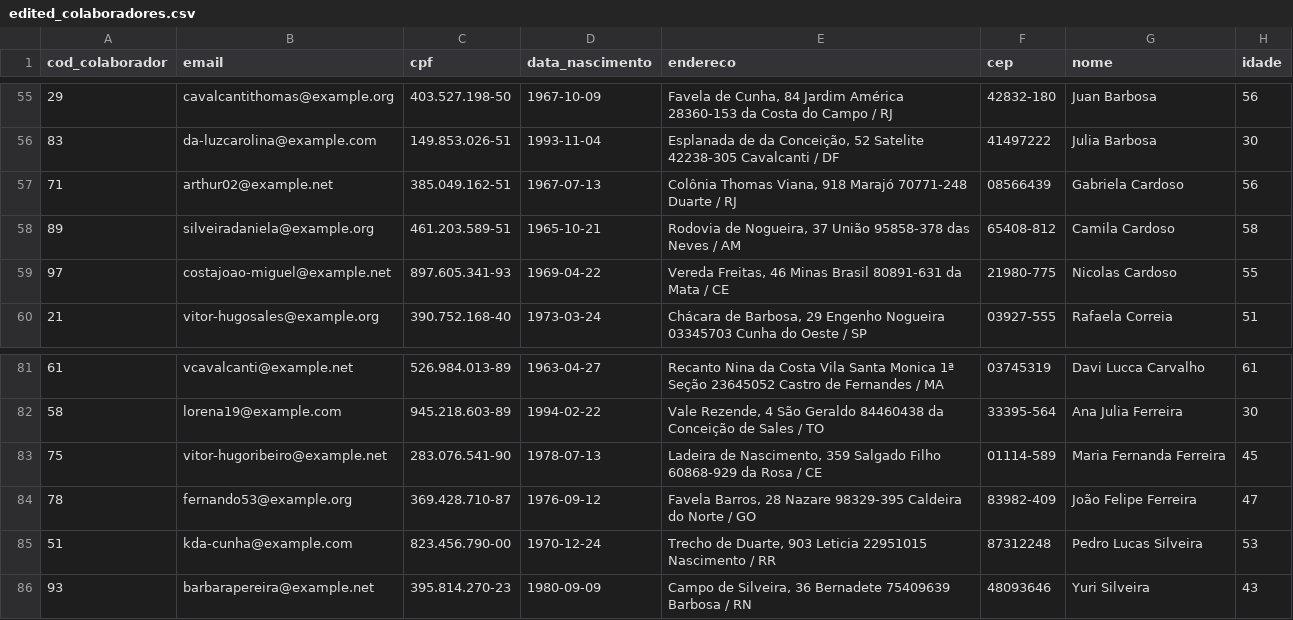
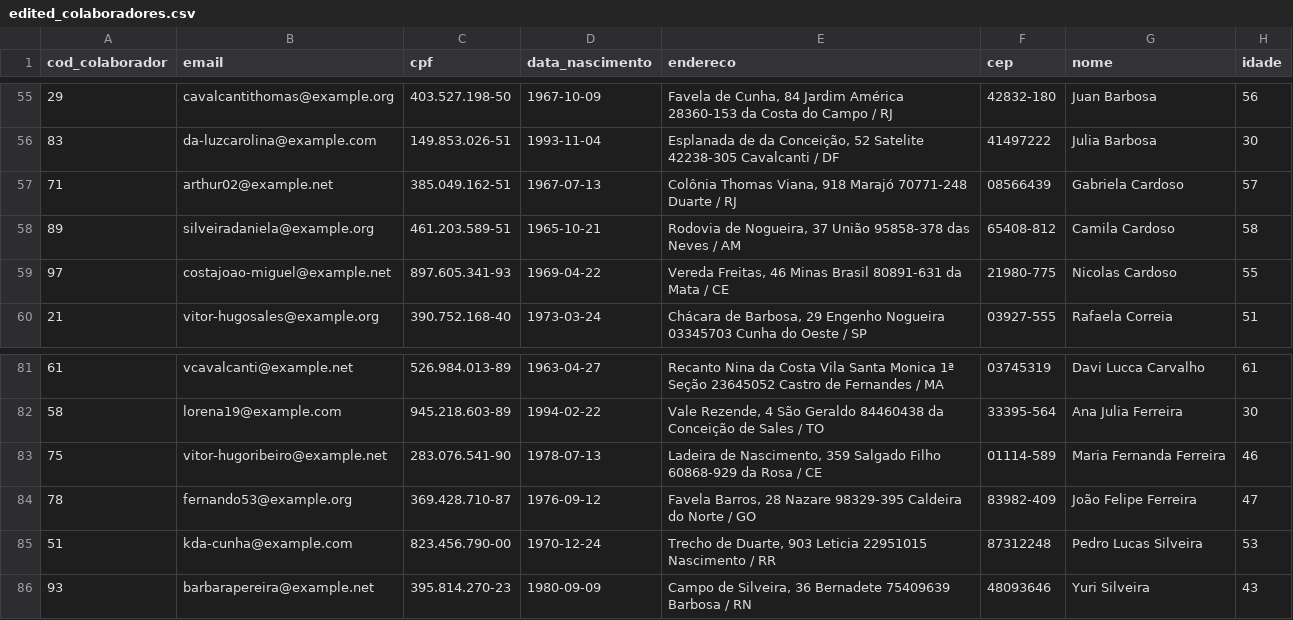
Before and after one commit to gustavocmiranda/Indicium, a CSV file: edited_data/edited_colaboradores.csv, drawn as a sheet; only a part is shown, gaps mark what is left out.

```diff
--- a/edited_data/edited_colaboradores.csv
+++ b/edited_data/edited_colaboradores.csv
@@ -56,3 +56,3 @@ cod_colaborador,email,cpf,data_nascimento,endereco,cep,nome,idade
 83,da-luzcarolina@example.com,149.853.026-51,1993-11-04,"Esplanada de da Conceição, 52 Satelite 42238-305 Cavalcanti / DF",41497222,Julia Barbosa,30
-71,arthur02@example.net,385.049.162-51,1967-07-13,"Colônia Thomas Viana, 918 Marajó 70771-248 Duarte / RJ",08566439,Gabriela Cardoso,56
+71,arthur02@example.net,385.049.162-51,1967-07-13,"Colônia Thomas Viana, 918 Marajó 70771-248 Duarte / RJ",08566439,Gabriela Cardoso,57
 89,silveiradaniela@example.org,461.203.589-51,1965-10-21,"Rodovia de Nogueira, 37 União 95858-378 das Neves / AM",65408-812,Camila Cardoso,58
@@ -82,3 +82,3 @@ cod_colaborador,email,cpf,data_nascimento,endereco,cep,nome,idade
 58,lorena19@example.com,945.218.603-89,1994-02-22,"Vale Rezende, 4 São Geraldo 84460438 da Conceição de Sales / TO",33395-564,Ana Julia Ferreira,30
-75,vitor-hugoribeiro@example.net,283.076.541-90,1978-07-13,"Ladeira de Nascimento, 359 Salgado Filho 60868-929 da Rosa / CE",01114-589,Maria Fernanda Ferreira,45
+75,vitor-hugoribeiro@example.net,283.076.541-90,1978-07-13,"Ladeira de Nascimento, 359 Salgado Filho 60868-929 da Rosa / CE",01114-589,Maria Fernanda Ferreira,46
 78,fernando53@example.org,369.428.710-87,1976-09-12,"Favela Barros, 28 Nazare 98329-395 Caldeira do Norte / GO",83982-409,João Felipe Ferreira,47
```
Also changed, not shown: edited_data/edited_clientes.csv, edited_data/edited_contas.csv, 2 other files.
